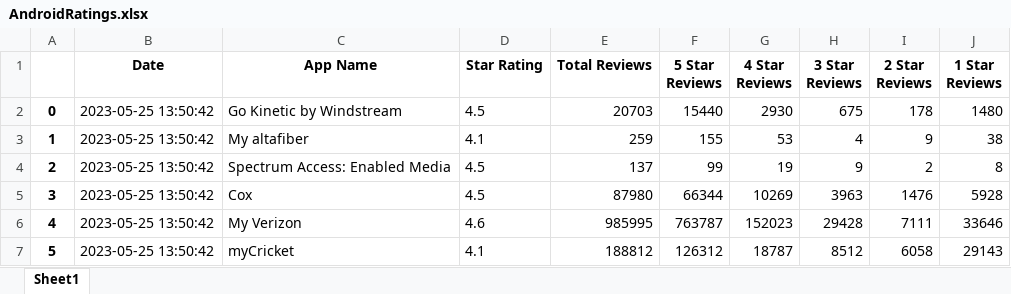
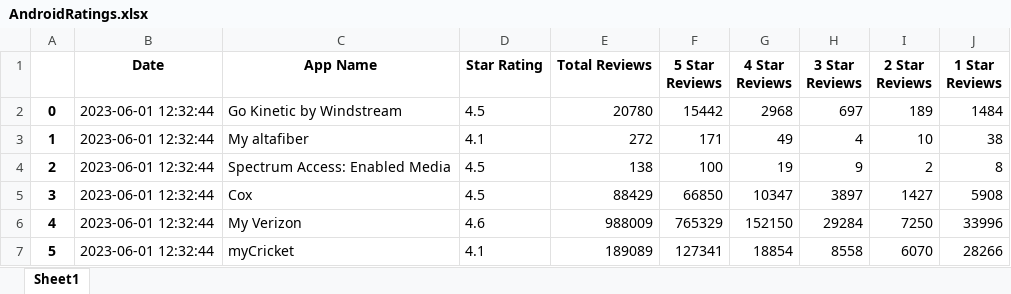
Before and after one commit to svp5506/App-Store-Stats-Scraper, an Excel workbook: AndroidRatings.xlsx, sheet Sheet1, drawn as a sheet; only a part is shown; values as stored, in another font and other column widths than the file's, no borders; the diff covers the shown part only; the diff names each change by its address in the sheet, - before the commit and + after, or states it on an @@ line.

Commit message:
June 1 Ratings

```diff
--- a/AndroidRatings.xlsx (sheet Sheet1)
+++ b/AndroidRatings.xlsx (sheet Sheet1)
-B2:B7 (Date): 2023-05-25 13:50:42
+B2:B7 (Date): 2023-06-01 12:32:44
-E2 (Total Reviews): 20703
+E2 (Total Reviews): 20780
-F2 (5 Star Reviews): 15440
+F2 (5 Star Reviews): 15442
-G2 (4 Star Reviews): 2930
+G2 (4 Star Reviews): 2968
-H2 (3 Star Reviews): 675
+H2 (3 Star Reviews): 697
-I2 (2 Star Reviews): 178
+I2 (2 Star Reviews): 189
-J2 (1 Star Reviews): 1480
+J2 (1 Star Reviews): 1484
-E3 (Total Reviews): 259
+E3 (Total Reviews): 272
-F3 (5 Star Reviews): 155
+F3 (5 Star Reviews): 171
-G3 (4 Star Reviews): 53
+G3 (4 Star Reviews): 49
-I3 (2 Star Reviews): 9
+I3 (2 Star Reviews): 10
-E4 (Total Reviews): 137
+E4 (Total Reviews): 138
-F4 (5 Star Reviews): 99
+F4 (5 Star Reviews): 100
-E5 (Total Reviews): 87980
+E5 (Total Reviews): 88429
-F5 (5 Star Reviews): 66344
+F5 (5 Star Reviews): 66850
-G5 (4 Star Reviews): 10269
+G5 (4 Star Reviews): 10347
-H5 (3 Star Reviews): 3963
+H5 (3 Star Reviews): 3897
-I5 (2 Star Reviews): 1476
+I5 (2 Star Reviews): 1427
-J5 (1 Star Reviews): 5928
+J5 (1 Star Reviews): 5908
-E6 (Total Reviews): 985995
+E6 (Total Reviews): 988009
-F6 (5 Star Reviews): 763787
+F6 (5 Star Reviews): 765329
-G6 (4 Star Reviews): 152023
+G6 (4 Star Reviews): 152150
-H6 (3 Star Reviews): 29428
+H6 (3 Star Reviews): 29284
-I6 (2 Star Reviews): 7111
+I6 (2 Star Reviews): 7250
-J6 (1 Star Reviews): 33646
+J6 (1 Star Reviews): 33996
-E7 (Total Reviews): 188812
+E7 (Total Reviews): 189089
-F7 (5 Star Reviews): 126312
+F7 (5 Star Reviews): 127341
-G7 (4 Star Reviews): 18787
+G7 (4 Star Reviews): 18854
-H7 (3 Star Reviews): 8512
+H7 (3 Star Reviews): 8558
-I7 (2 Star Reviews): 6058
+I7 (2 Star Reviews): 6070
-J7 (1 Star Reviews): 29143
+J7 (1 Star Reviews): 28266
```
Also changed, not shown: 165 edited cells elsewhere in this sheet, iOSratings.xlsx, 1 other file.
